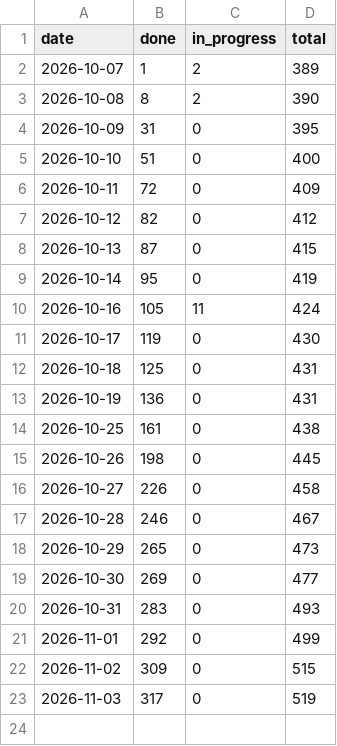
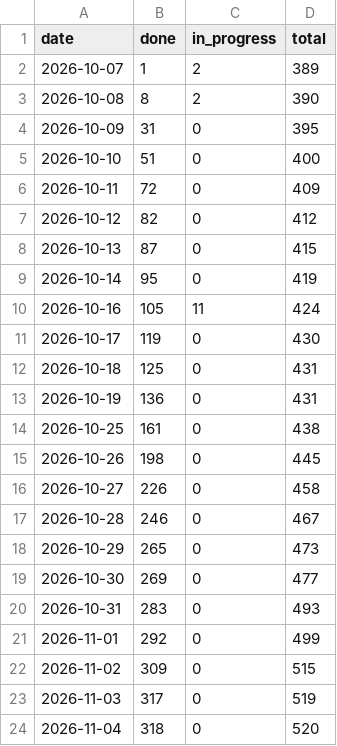
Before and after one commit to tomiok/persiaDB, a CSV file: docs/progress-history.csv, drawn as a sheet.

```diff
--- a/docs/progress-history.csv
+++ b/docs/progress-history.csv
@@ -23 +23,2 @@ date,done,in_progress,total
 2026-11-03,317,0,519
+2026-11-04,318,0,520
```
Also changed, not shown: 6 other files.
